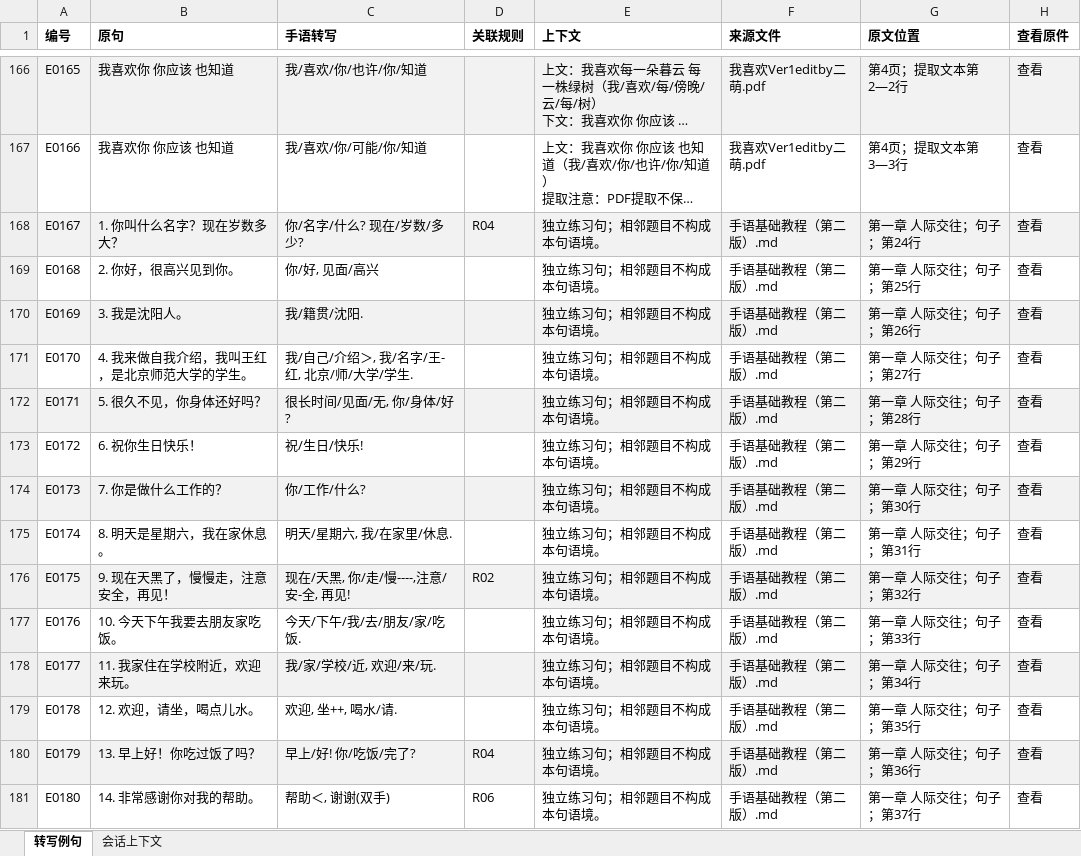
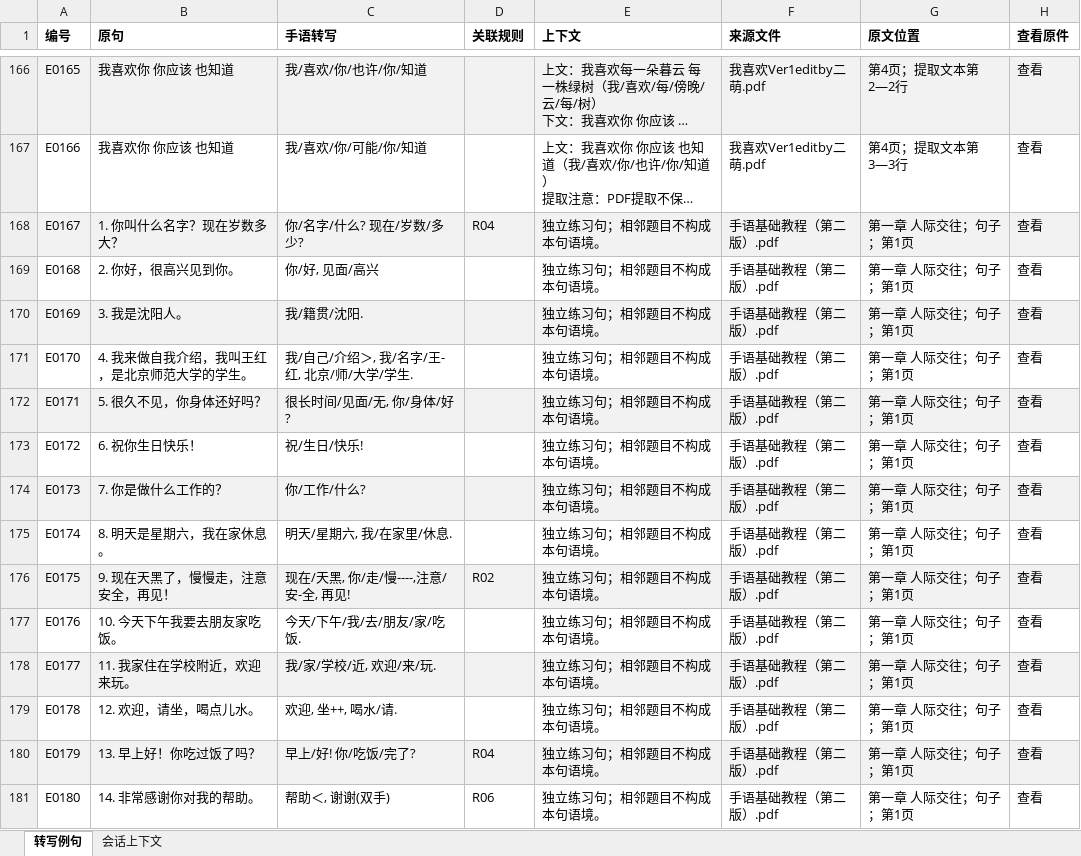
Before and after one commit to LuckytoeUSTC/sign-song-agent, an Excel workbook: 资料/规则与例句数据库/转写例句.xlsx, sheet 转写例句, drawn as a sheet; only a part is shown, gaps mark what is left out; long unchanged cells end in …; values as stored, in another font and other column widths than the file's, no borders; table styles not drawn; the diff covers the shown part only; the diff names each change by its address in the sheet, - before the commit and + after, or states it on an @@ line.

```diff
--- a/资料/规则与例句数据库/转写例句.xlsx (sheet 转写例句)
+++ b/资料/规则与例句数据库/转写例句.xlsx (sheet 转写例句)
-F168:F181 (来源文件): 手语基础教程（第二版）.md
+F168:F181 (来源文件): 手语基础教程（第二版）.pdf
-G168 (原文位置): 第一章 人际交往；句子；第24行
+G168 (原文位置): 第一章 人际交往；句子；第1页
-G169 (原文位置): 第一章 人际交往；句子；第25行
+G169 (原文位置): 第一章 人际交往；句子；第1页
-G170 (原文位置): 第一章 人际交往；句子；第26行
+G170 (原文位置): 第一章 人际交往；句子；第1页
-G171 (原文位置): 第一章 人际交往；句子；第27行
+G171 (原文位置): 第一章 人际交往；句子；第1页
-G172 (原文位置): 第一章 人际交往；句子；第28行
+G172 (原文位置): 第一章 人际交往；句子；第1页
-G173 (原文位置): 第一章 人际交往；句子；第29行
+G173 (原文位置): 第一章 人际交往；句子；第1页
-G174 (原文位置): 第一章 人际交往；句子；第30行
+G174 (原文位置): 第一章 人际交往；句子；第1页
-G175 (原文位置): 第一章 人际交往；句子；第31行
+G175 (原文位置): 第一章 人际交往；句子；第1页
-G176 (原文位置): 第一章 人际交往；句子；第32行
+G176 (原文位置): 第一章 人际交往；句子；第1页
-G177 (原文位置): 第一章 人际交往；句子；第33行
+G177 (原文位置): 第一章 人际交往；句子；第1页
-G178 (原文位置): 第一章 人际交往；句子；第34行
+G178 (原文位置): 第一章 人际交往；句子；第1页
-G179 (原文位置): 第一章 人际交往；句子；第35行
+G179 (原文位置): 第一章 人际交往；句子；第1页
-G180 (原文位置): 第一章 人际交往；句子；第36行
+G180 (原文位置): 第一章 人际交往；句子；第1页
-G181 (原文位置): 第一章 人际交往；句子；第37行
+G181 (原文位置): 第一章 人际交往；句子；第1页
```
Also changed, not shown: 816 edited cells elsewhere in this sheet, 资料/资料目录.xlsx, 33 other files.
